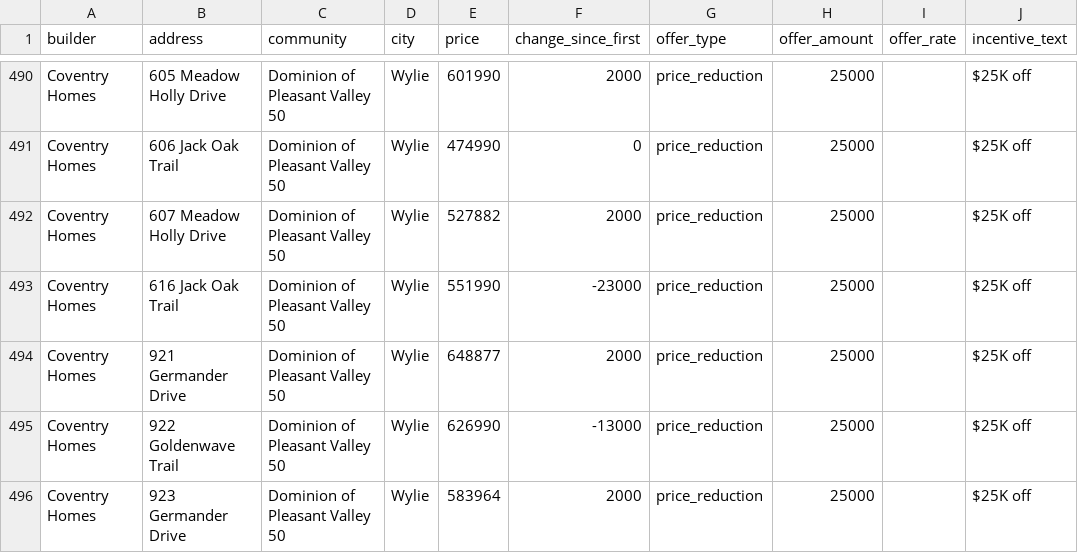
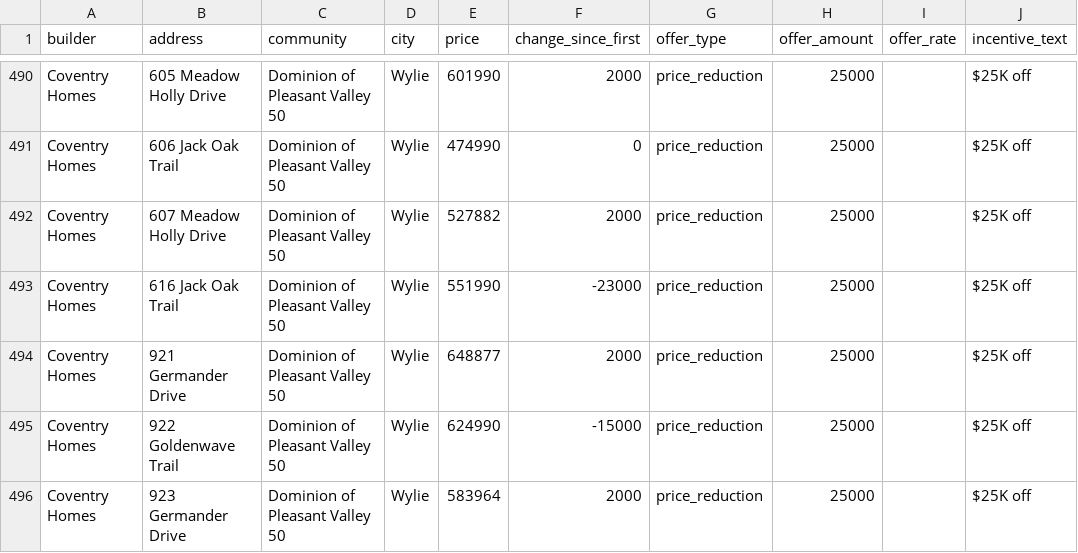
Before and after one commit to Crutledge13/dfw-builder-tracker, a CSV file: docs/data/home_offers.csv, drawn as a sheet; only a part is shown, gaps mark what is left out; the diff covers the shown part only; the diff names each change by its address in the sheet, - before the commit and + after, or states it on an @@ line.

```diff
--- a/docs/data/home_offers.csv
+++ b/docs/data/home_offers.csv
-E495 (price): 626990
+E495 (price): 624990
-F495 (change_since_first): -13000
+F495 (change_since_first): -15000
```
Also changed, not shown: 3 removed rows and 4 edited cells elsewhere in this file, docs/data/new_homes.csv, docs/data/price_drops.csv, 22 other files.
